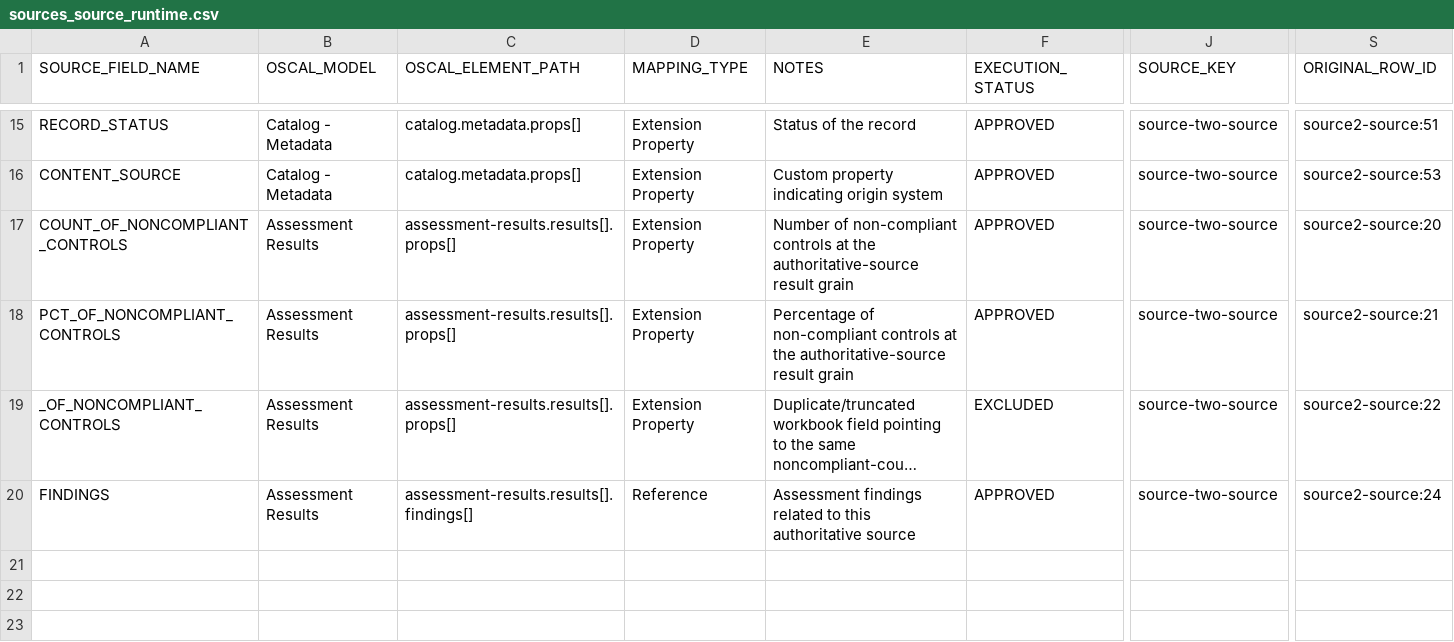
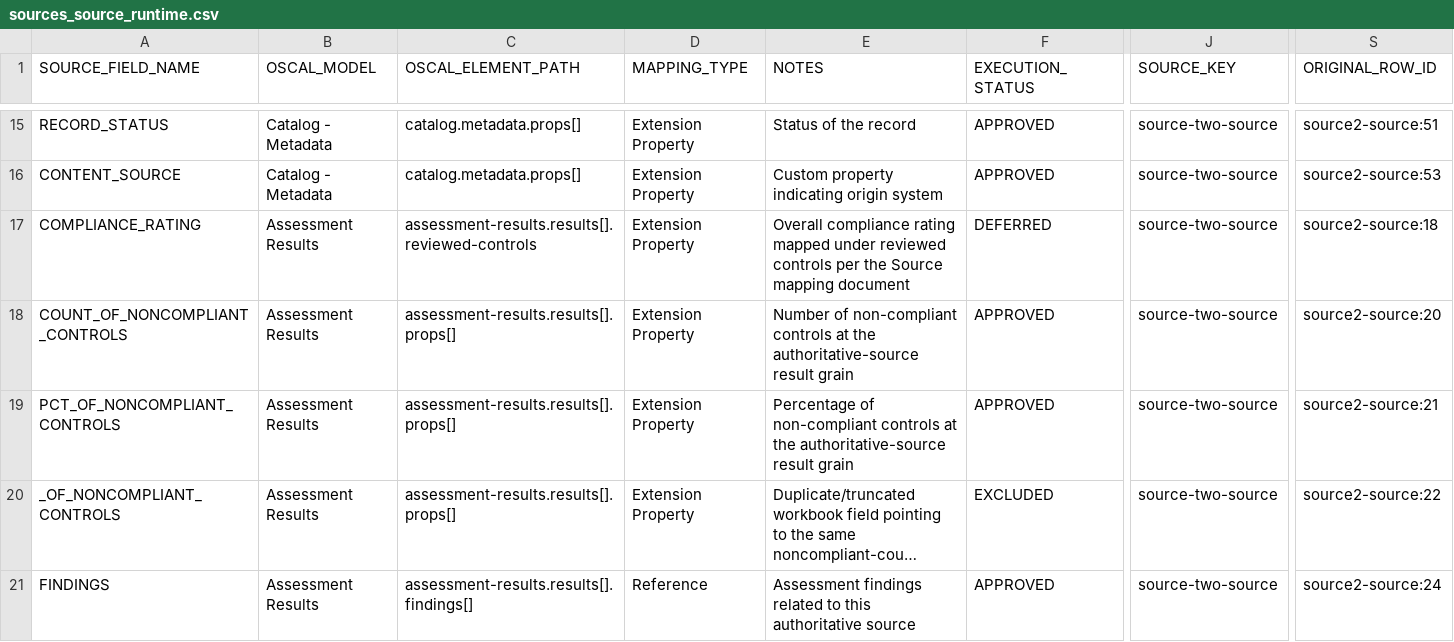
Before and after one commit to theenduser009/Oscal-mapping-strategy, a CSV file: Mapping/sources_source_runtime.csv, drawn as a sheet; only a part is shown, gaps mark what is left out; long unchanged cells end in …; rows hold the shown columns only; the diff covers the shown part only; the diff names each change by its address in the sheet, - before the commit and + after, or states it on an @@ line.

Commit message:
Represent all Source 2 Assessment Results fields in runtime mapping

```diff
--- a/Mapping/sources_source_runtime.csv
+++ b/Mapping/sources_source_runtime.csv
+row 17: COMPLIANCE_RATING | Assessment Results | assessment-results.results[].reviewed-controls | Extension Property | Overall compliance rating mapped under reviewed controls per the Source mapping document | DEFERRED | source-two-source | source2-source:18
```
Also changed, not shown: 5 added rows elsewhere in this file.
